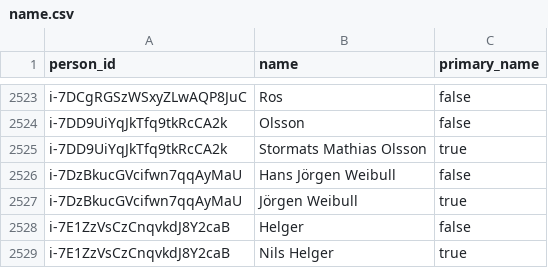
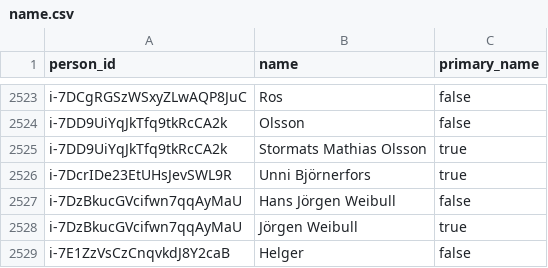
Before and after one commit to swerik-project/riksdagen-persons, a CSV file: data/name.csv, drawn as a sheet; only a part is shown, gaps mark what is left out; the shorter side is filled out with more unchanged rows.

```diff
--- a/data/name.csv
+++ b/data/name.csv
@@ -2525,2 +2525,3 @@ i-7DD9UiYqJkTfq9tkRcCA2k,Olsson,false
 i-7DD9UiYqJkTfq9tkRcCA2k,Stormats Mathias Olsson,true
+i-7DcrIDe23EtUHsJevSWL9R,Unni Björnerfors,true
 i-7DzBkucGVcifwn7qqAyMaU,Hans Jörgen Weibull,false
```
Also changed, not shown: data/external_identifiers.csv, data/person.csv, 4 other files.
